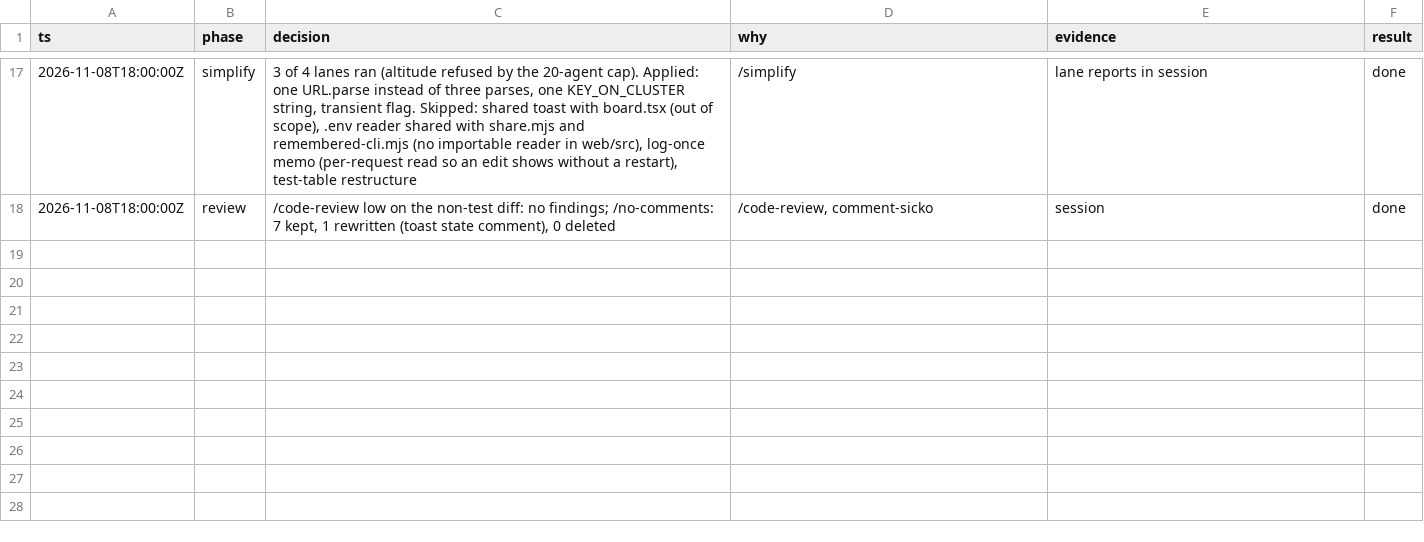
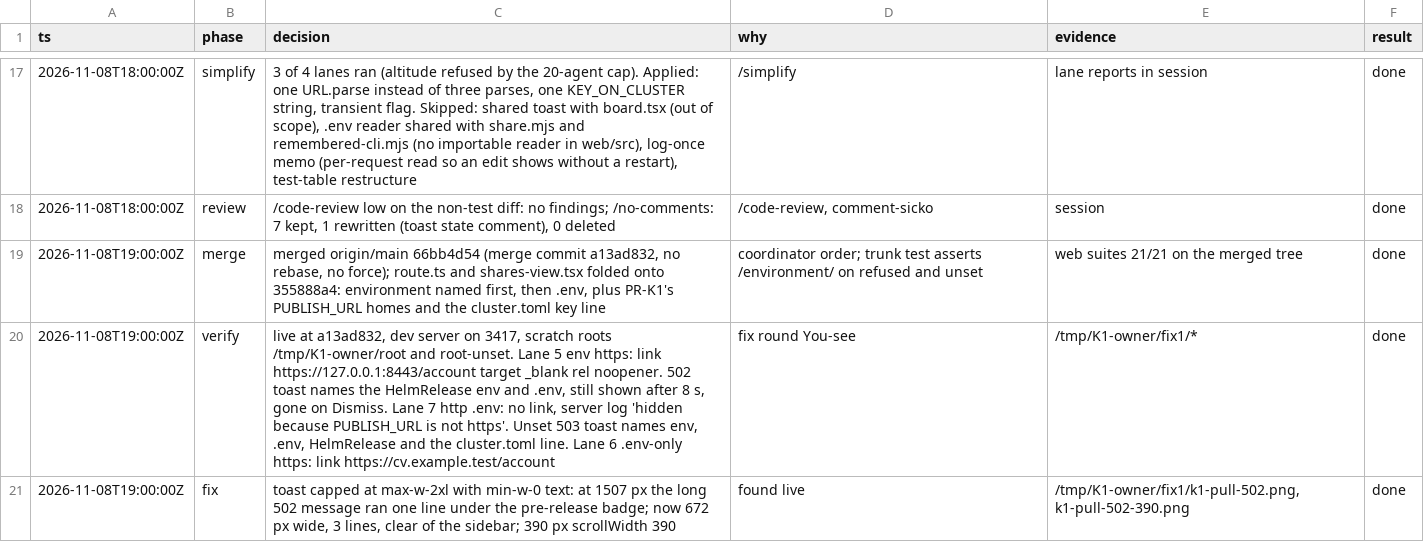
Before and after one commit to jrmatherly/career-ops, a TSV file: docs/superpowers/research/2026-11-08-scan-automation-and-platform/owners/K1.tsv, drawn as a sheet; only a part is shown, gaps mark what is left out.

```diff
--- a/docs/superpowers/research/2026-11-08-scan-automation-and-platform/owners/K1.tsv
+++ b/docs/superpowers/research/2026-11-08-scan-automation-and-platform/owners/K1.tsv
@@ -18 +18,4 @@ ts	phase	decision	why	evidence	result
 2026-11-08T18:00:00Z	review	/code-review low on the non-test diff: no findings; /no-comments: 7 kept, 1 rewritten (toast state comment), 0 deleted	/code-review, comment-sicko	session	done
+2026-11-08T19:00:00Z	merge	merged origin/main 66bb4d54 (merge commit a13ad832, no rebase, no force); route.ts and shares-view.tsx folded onto 355888a4: environment named first, then .env, plus PR-K1's PUBLISH_URL homes and the cluster.toml key line	coordinator order; trunk test asserts /environment/ on refused and unset	web suites 21/21 on the merged tree	done
+2026-11-08T19:00:00Z	verify	live at a13ad832, dev server on 3417, scratch roots /tmp/K1-owner/root and root-unset. Lane 5 env https: link https://127.0.0.1:8443/account target _blank rel noopener. 502 toast names the HelmRelease env and .env, still shown after 8 s, gone on Dismiss. Lane 7 http .env: no link, server log 'hidden because PUBLISH_URL is not https'. Unset 503 toast names env, .env, HelmRelease and the cluster.toml line. Lane 6 .env-only https: link https://cv.example.test/account	fix round You-see	/tmp/K1-owner/fix1/*	done
+2026-11-08T19:00:00Z	fix	toast capped at max-w-2xl with min-w-0 text: at 1507 px the long 502 message ran one line under the pre-release badge; now 672 px wide, 3 lines, clear of the sidebar; 390 px scrollWidth 390	found live	/tmp/K1-owner/fix1/k1-pull-502.png, k1-pull-502-390.png	done
```
Also changed, not shown: 1 other file.
